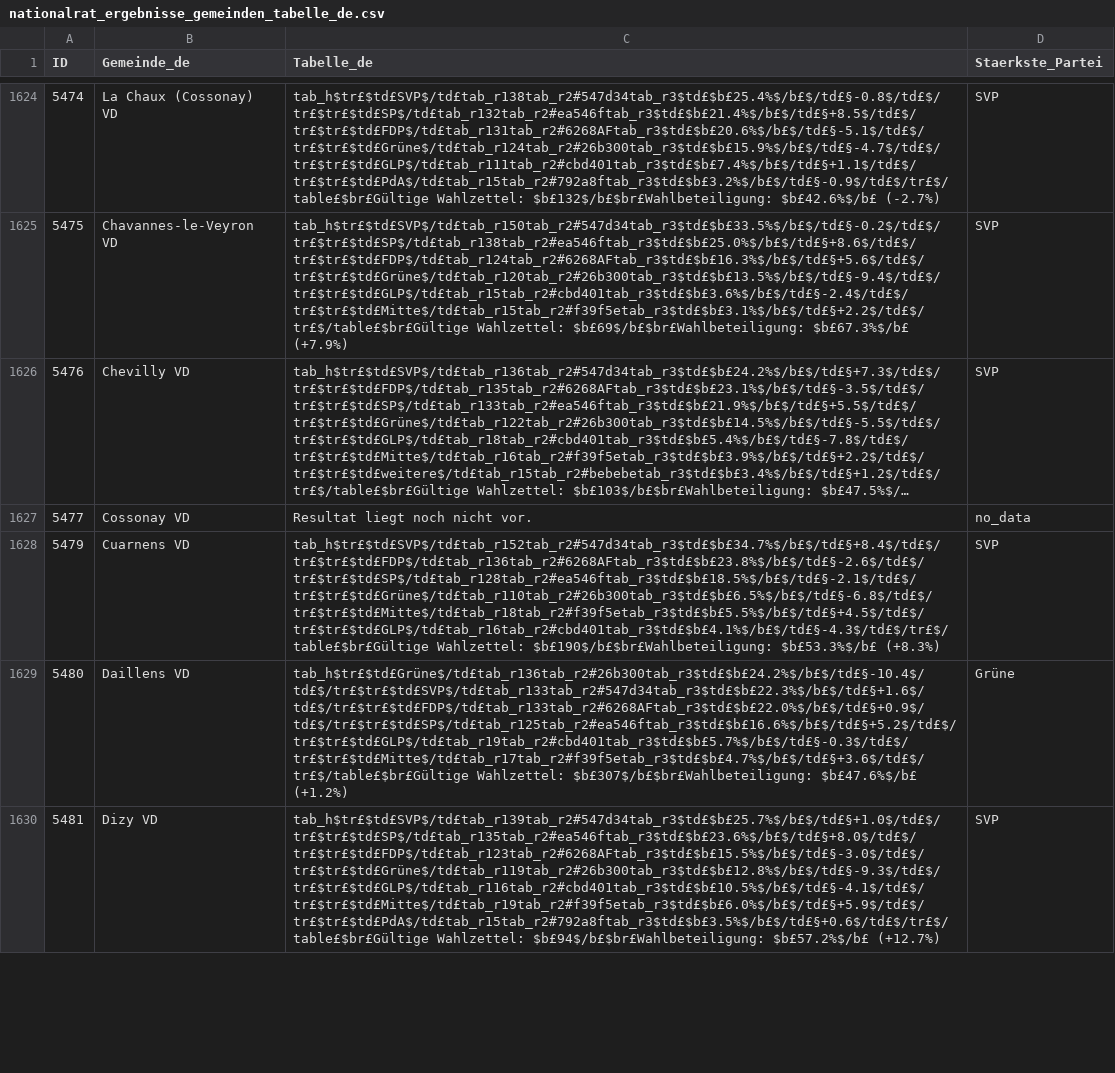
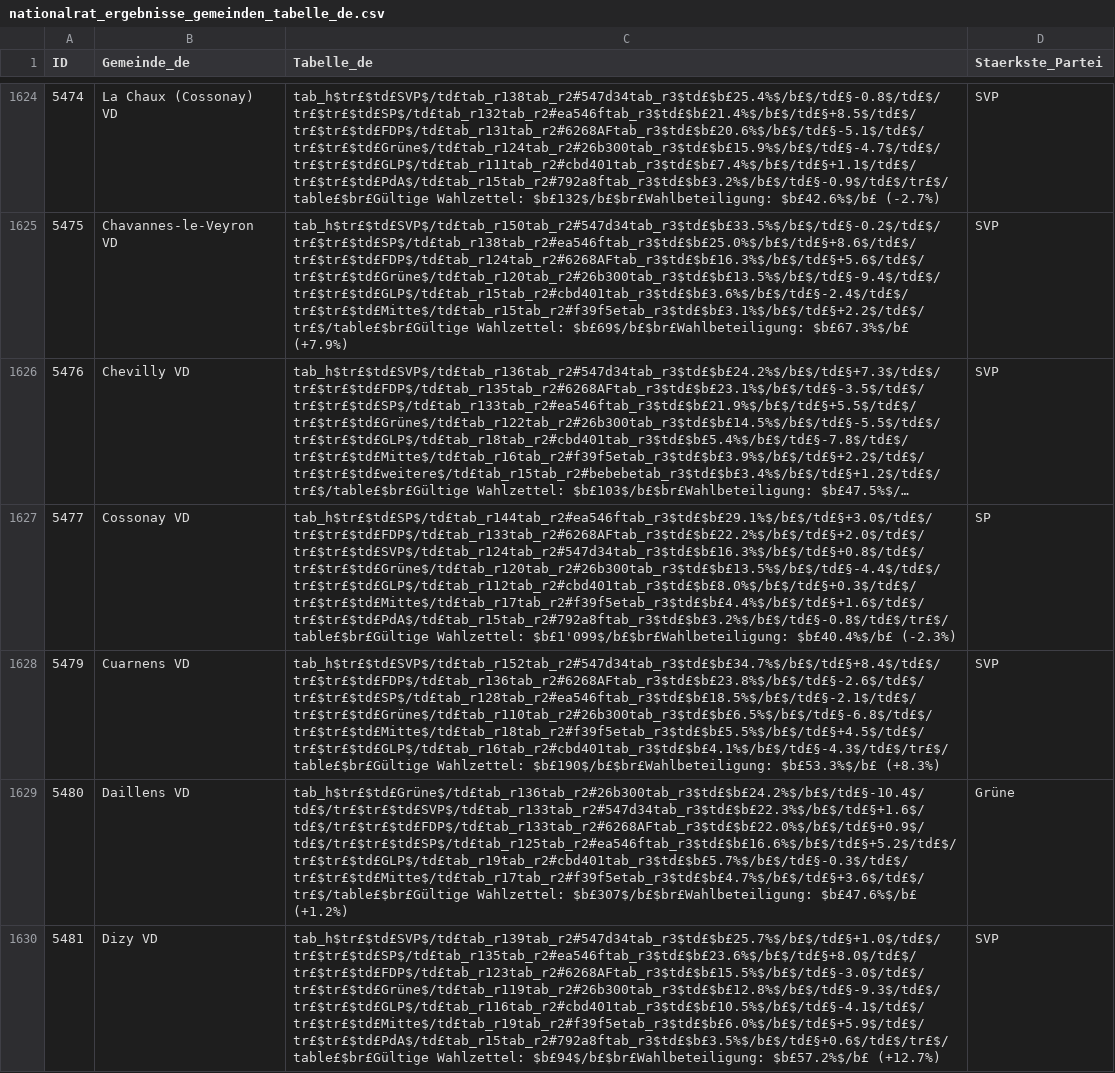
Before and after one commit to awp-finanznachrichten/sda_eidgenoessische_wahlen_datafeed, a CSV file: Output/nationalrat_ergebnisse_gemeinden_tabelle_de.csv, drawn as a sheet; only a part is shown, gaps mark what is left out; long unchanged cells end in …; the diff covers the shown part only; the diff names each change by its address in the sheet, - before the commit and + after, or states it on an @@ line.

```diff
--- a/Output/nationalrat_ergebnisse_gemeinden_tabelle_de.csv
+++ b/Output/nationalrat_ergebnisse_gemeinden_tabelle_de.csv
-C1627 (Tabelle_de): Resultat liegt noch nicht vor.
+C1627 (Tabelle_de): tab_h$tr£$td£SP$/td£tab_r144tab_r2#ea546ftab_r3$td£$b£29.1%$/b£$/td£§+3.0$/td£$/tr£$tr£$td£FDP$/td£tab_r133tab_r2#6268AFtab_r3$td£$b£22.2%$/b£$/td£§+2.0$/td£$/tr£$tr£$td£SVP$/td£tab_r124tab_r2#547d34tab_r3$td£$b£16.3%$/b£$/td£§+0.8$/td£$/tr£$tr£$td£Grüne$/td£tab_r120tab_r2#26b300tab_r3$td£$b£13.5%$/b£$/td£§-4.4$/td£$/tr£$tr£$td£GLP$/td£tab_r112tab_r2#cbd401tab_r3$td£$b£8.0%$/b£$/td£§+0.3$/td£$/tr£$tr£$td£Mitte$/td£tab_r17tab_r2#f39f5etab_r3$td£$b£4.4%$/b£$/td£§+1.6$/td£$/tr£$tr£$td£PdA$/td£tab_r15tab_r2#792a8ftab_r3$td£$b£3.2%$/b£$/td£§-0.8$/td£$/tr£$/table£$br£Gültige Wahlzettel: $b£1'099$/b£$br£Wahlbeteiligung: $b£40.4%$/b£ (-2.3%)
-D1627 (Staerkste_Partei): no_data
+D1627 (Staerkste_Partei): SP
```
Also changed, not shown: 10 edited cells elsewhere in this file, Output/nationalrat_ergebnisse_gemeinden_urlena_de.csv, Output/nationalrat_ergebnisse_gemeinden_urlena_fr.csv, 7 other files.
